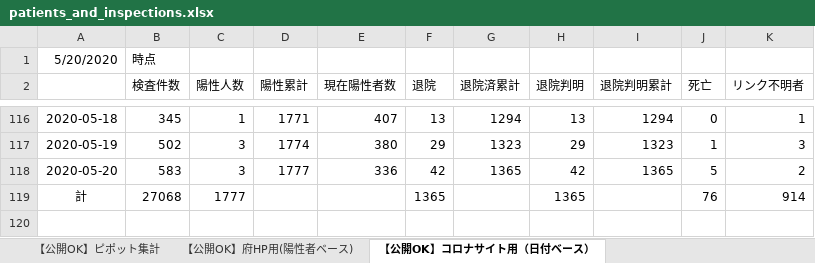
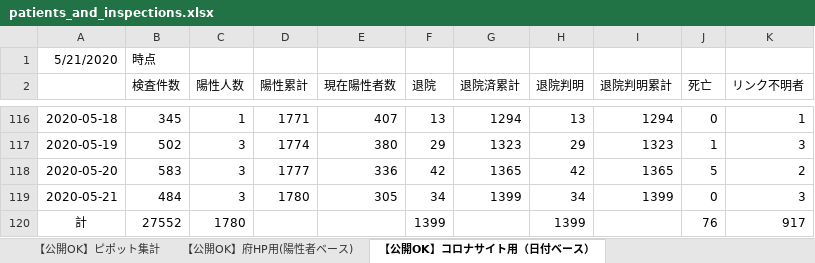
Before and after one commit to y-chan/covid19-tokyo, an Excel workbook: data/patients_and_inspections.xlsx, sheet 【公開OK】コロナサイト用（日付ベース）, drawn as a sheet; only a part is shown, gaps mark what is left out; values as stored, in another font and other column widths than the file's, no borders; addresses are those after the commit; the diff names each change by its address in the sheet, - before the commit and + after, or states it on an @@ line.

```diff
--- a/data/patients_and_inspections.xlsx (sheet 【公開OK】コロナサイト用（日付ベース）)
+++ b/data/patients_and_inspections.xlsx (sheet 【公開OK】コロナサイト用（日付ベース）)
-A1: 5/20/2020
+A1: 5/21/2020
+row 119: 2020-05-21 | 484 | 3 | 1780 | 305 | 34 | 1399 | 34 | 1399 | 0 | 3
-B120 (検査件数): 27068
+B120 (検査件数): 27552
-C120 (陽性人数): 1777
+C120 (陽性人数): 1780
-F120 (退院): 1365
+F120 (退院): 1399
-H120 (退院判明): 1365
+H120 (退院判明): 1399
-K120 (リンク不明者): 914
+K120 (リンク不明者): 917
```
Also changed, not shown: sheet 【公開OK】府HP用(陽性者ベース), sheet 【公開OK】ピポット集計, data/contacts1.xlsx, data/contacts2.xlsx, 1 other file.
